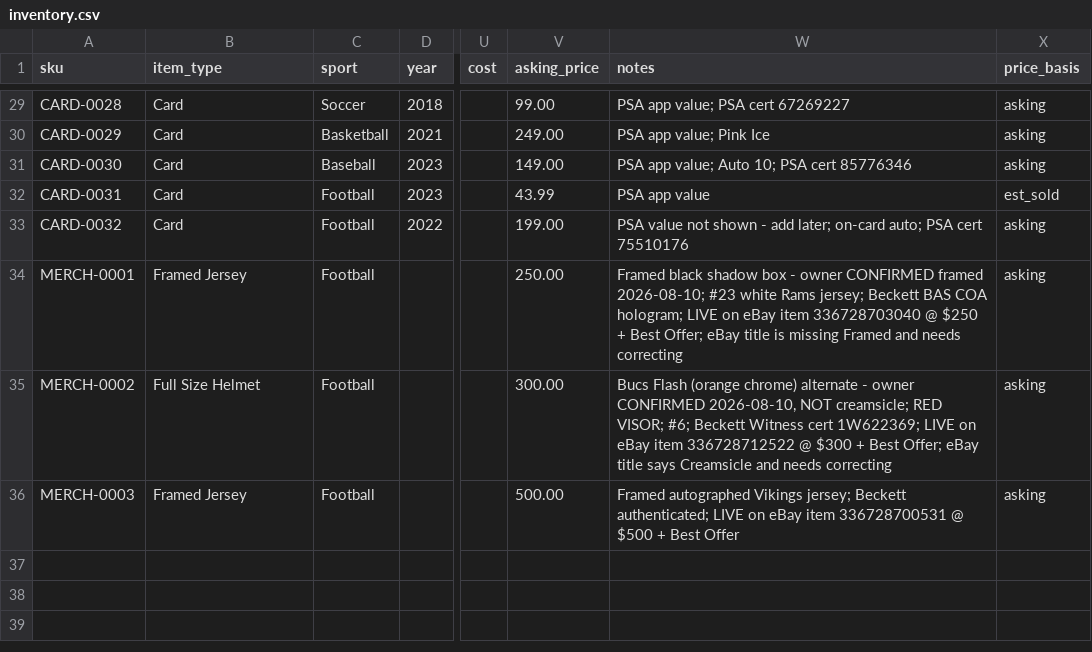
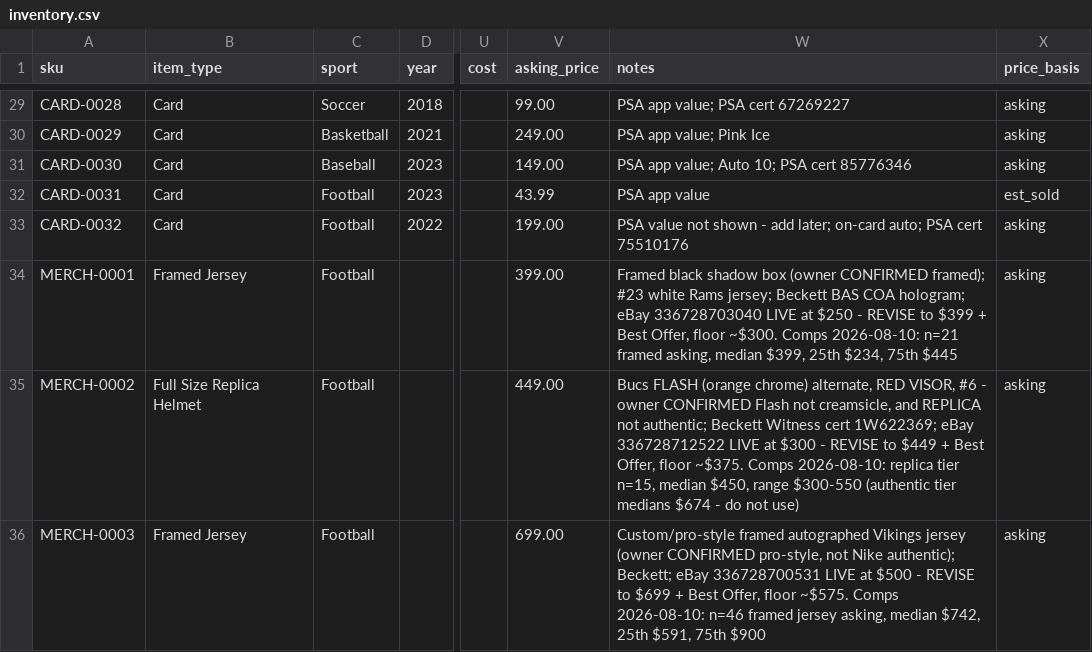
Before and after one commit to mcdermottj639/Ebay, a CSV file: data/inventory.csv, drawn as a sheet; only a part is shown, gaps mark what is left out; the diff names each change by its address in the sheet, - before the commit and + after, or states it on an @@ line.

```diff
--- a/data/inventory.csv
+++ b/data/inventory.csv
-V34 (asking_price): 250.00
+V34 (asking_price): 399.00
-W34 (notes): …shadow box - owner CONFIRMED framed 2026-08-10; #23 white Rams jersey; Beckett BAS COA hologram; LIVE on eBay item 336728703040 @ $250 + Best Offer; eBay title is missing Framed and needs correcting
+W34 (notes): …shadow box (owner CONFIRMED framed); #23 white Rams jersey; Beckett BAS COA hologram; eBay 336728703040 LIVE at $250 - REVISE to $399 + Best Offer, floor ~$300. Comps 2026-08-10: n=21 framed asking, median $399, 25th $234, 75th $445
-B35 (item_type): Full Size Helmet
+B35 (item_type): Full Size Replica Helmet
-V35 (asking_price): 300.00
+V35 (asking_price): 449.00
-W35 (notes): Bucs Flash (orange chrome) alternate - owner CONFIRMED 2026-08-10, NOT creamsicle; RED VISOR; #6; Beckett Witness cert 1W622369; LIVE on eBay item 336728712522 @ $300 + Best Offer; eBay title says Creamsicle and needs correcting
+W35 (notes): Bucs FLASH (orange chrome) alternate, RED VISOR, #6 - owner CONFIRMED Flash not creamsicle, and REPLICA not authentic; Beckett Witness cert 1W622369; eBay 336728712522 LIVE at $300 - REVISE to $449 + Best Offer, floor ~$375. Comps 2026-08-10: replica tier n=15, median $450, range $300-550 (authentic tier medians $674 - do not use)
-V36 (asking_price): 500.00
+V36 (asking_price): 699.00
-W36 (notes): Framed autographed Vikings jersey; Beckett authenticated; LIVE on eBay item 336728700531 @ $500 + Best Offer
+W36 (notes): Custom/pro-style framed autographed Vikings jersey (owner CONFIRMED pro-style, not Nike authentic); Beckett; eBay 336728700531 LIVE at $500 - REVISE to $699 + Best Offer, floor ~$575. Comps 2026-08-10: n=46 framed jersey asking, median $742, 25th $591, 75th $900
```
Also changed, not shown: 2 other files.
